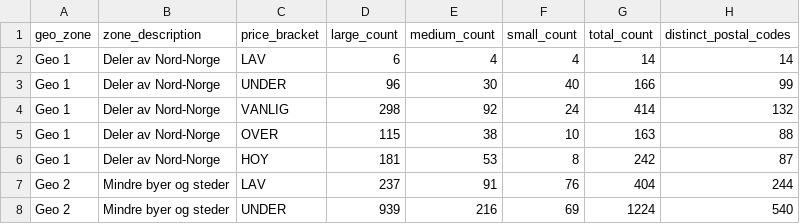
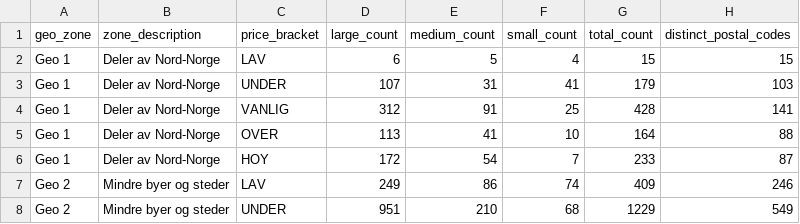
Before and after one commit to markusheiberg/vend-market-data, a CSV file: reference/finn_homes_geo_zone_latest.csv, drawn as a sheet; only a part is shown; the diff covers the shown part only.

```diff
--- a/reference/finn_homes_geo_zone_latest.csv
+++ b/reference/finn_homes_geo_zone_latest.csv
@@ -1,8 +1,8 @@
 geo_zone,zone_description,price_bracket,large_count,medium_count,small_count,total_count,distinct_postal_codes
-Geo 1,Deler av Nord-Norge,LAV,6,4,4,14,14
-Geo 1,Deler av Nord-Norge,UNDER,96,30,40,166,99
-Geo 1,Deler av Nord-Norge,VANLIG,298,92,24,414,132
-Geo 1,Deler av Nord-Norge,OVER,115,38,10,163,88
-Geo 1,Deler av Nord-Norge,HOY,181,53,8,242,87
-Geo 2,Mindre byer og steder,LAV,237,91,76,404,244
-Geo 2,Mindre byer og steder,UNDER,939,216,69,1224,540
+Geo 1,Deler av Nord-Norge,LAV,6,5,4,15,15
+Geo 1,Deler av Nord-Norge,UNDER,107,31,41,179,103
+Geo 1,Deler av Nord-Norge,VANLIG,312,91,25,428,141
+Geo 1,Deler av Nord-Norge,OVER,113,41,10,164,88
+Geo 1,Deler av Nord-Norge,HOY,172,54,7,233,87
+Geo 2,Mindre byer og steder,LAV,249,86,74,409,246
+Geo 2,Mindre byer og steder,UNDER,951,210,68,1229,549
```
Also changed, not shown: 62 edited cells elsewhere in this file, facts/listings_weekly.csv, reference/price_list_latest.csv, 2 other files.
